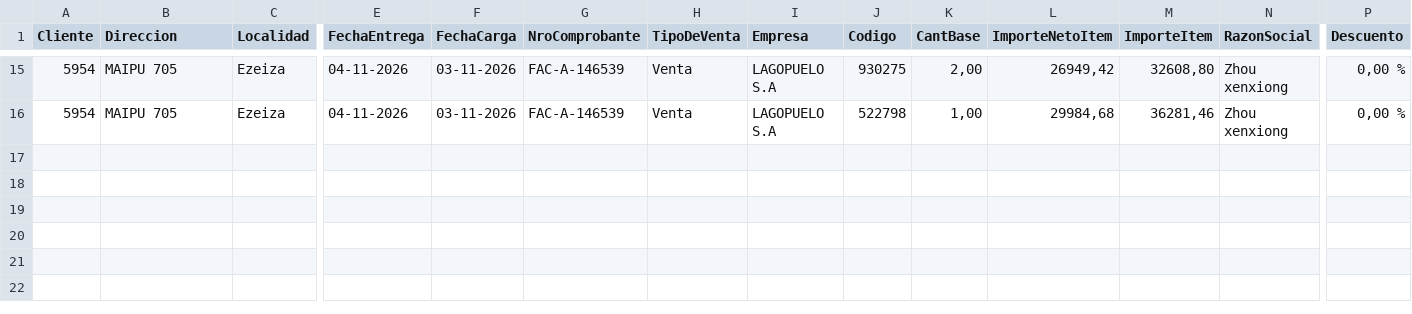
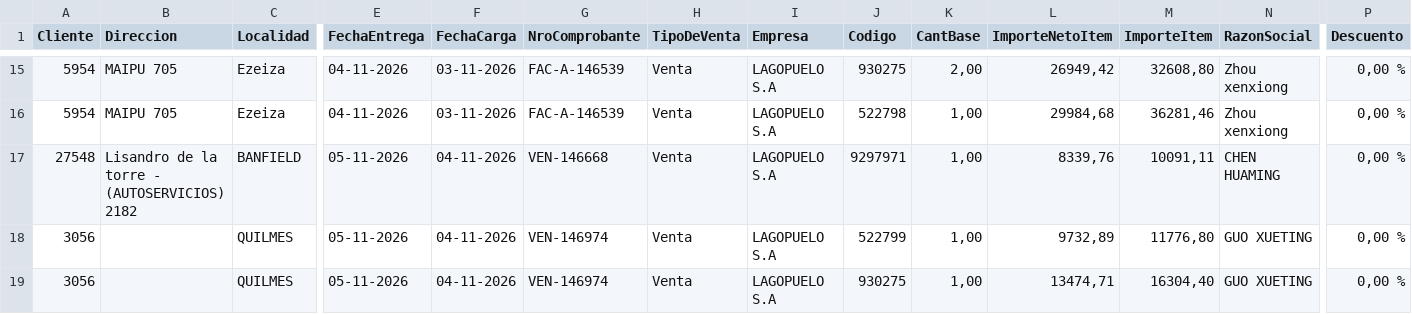
Before and after one commit to 1605-83/Concurso-Bic, a CSV file: ventas-Detallado de ventas extendido-20261104-140210.csv (was ventas-Detallado de ventas extendido-20261104-080127.csv), drawn as a sheet; only a part is shown, gaps mark what is left out; rows hold the shown columns only; the diff names each change by its address in the sheet, - before the commit and + after, or states it on an @@ line.

```diff
--- a/ventas-Detallado de ventas extendido-20261104-080127.csv
+++ b/ventas-Detallado de ventas extendido-20261104-140210.csv
+row 17: 27548 | Lisandro de la torre - (AUTOSERVICIOS) 2182 | BANFIELD | 05-11-2026 | 04-11-2026 | VEN-146668 | Venta | LAGOPUELO S.A | 9297971 | 1,00 | 8339,76 | 10091,11 | CHEN HUAMING | 0,00 %
+row 18: 3056 |  | QUILMES | 05-11-2026 | 04-11-2026 | VEN-146974 | Venta | LAGOPUELO S.A | 522799 | 1,00 | 9732,89 | 11776,80 | GUO XUETING | 0,00 %
+row 19: 3056 |  | QUILMES | 05-11-2026 | 04-11-2026 | VEN-146974 | Venta | LAGOPUELO S.A | 930275 | 1,00 | 13474,71 | 16304,40 | GUO XUETING | 0,00 %
```
Also changed, not shown: 2 other files.
